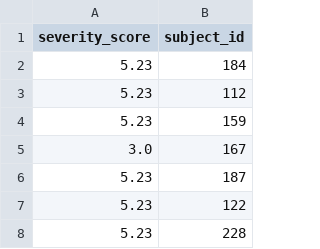
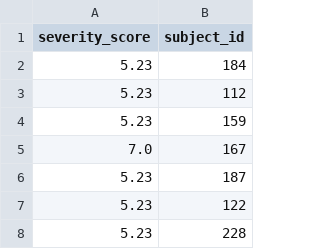
Before and after one commit to khoahoang1891999/Hackathon-Summer-2020, a CSV file: prediction/prediction.csv, drawn as a sheet; only a part is shown.

Commit message:
Update prediction.csv

```diff
--- a/prediction/prediction.csv
+++ b/prediction/prediction.csv
@@ -4,3 +4,3 @@
 5.23,159
-3.0,167
+7.0,167
 5.23,187
```
